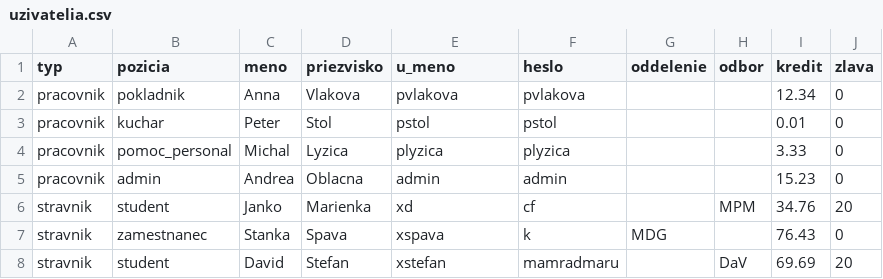
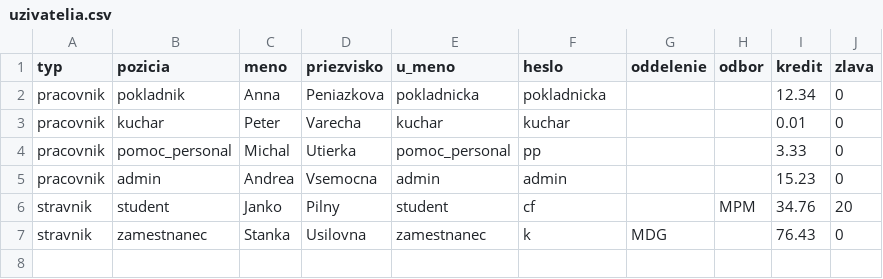
Before and after one commit to maroslastik/jedalen2, a CSV file: databazy/uzivatelia.csv, drawn as a sheet.

```diff
--- a/databazy/uzivatelia.csv
+++ b/databazy/uzivatelia.csv
@@ -1,8 +1,7 @@
 typ,pozicia,meno,priezvisko,u_meno,heslo,oddelenie,odbor,kredit ,zlava
-pracovnik,pokladnik,Anna,Vlakova,pvlakova,pvlakova,,,12.34,0
-pracovnik,kuchar,Peter,Stol,pstol,pstol,,,0.01,0
-pracovnik,pomoc_personal,Michal,Lyzica,plyzica,plyzica,,,3.33,0
-pracovnik,admin,Andrea,Oblacna,admin,admin,,,15.23,0
-stravnik,student,Janko,Marienka,xd,cf,,MPM,34.76,20
-stravnik,zamestnanec,Stanka,Spava,xspava,k,MDG,,76.43,0
-stravnik,student,David,Stefan,xstefan,mamradmaru,,DaV,69.69,20
+pracovnik,pokladnik,Anna,Peniazkova,pokladnicka,pokladnicka,,,12.34,0
+pracovnik,kuchar,Peter,Varecha,kuchar,kuchar,,,0.01,0
+pracovnik,pomoc_personal,Michal,Utierka,pomoc_personal,pp,,,3.33,0
+pracovnik,admin,Andrea,Vsemocna,admin,admin,,,15.23,0
+stravnik,student,Janko,Pilny,student,cf,,MPM,34.76,20
+stravnik,zamestnanec,Stanka,Usilovna,zamestnanec,k,MDG,,76.43,0
```
Also changed, not shown: 5 other files.
